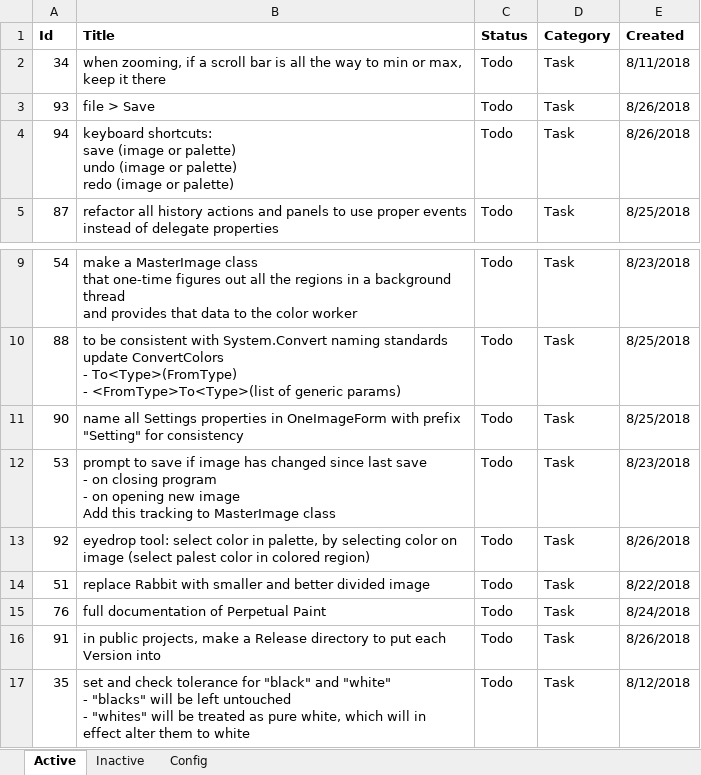
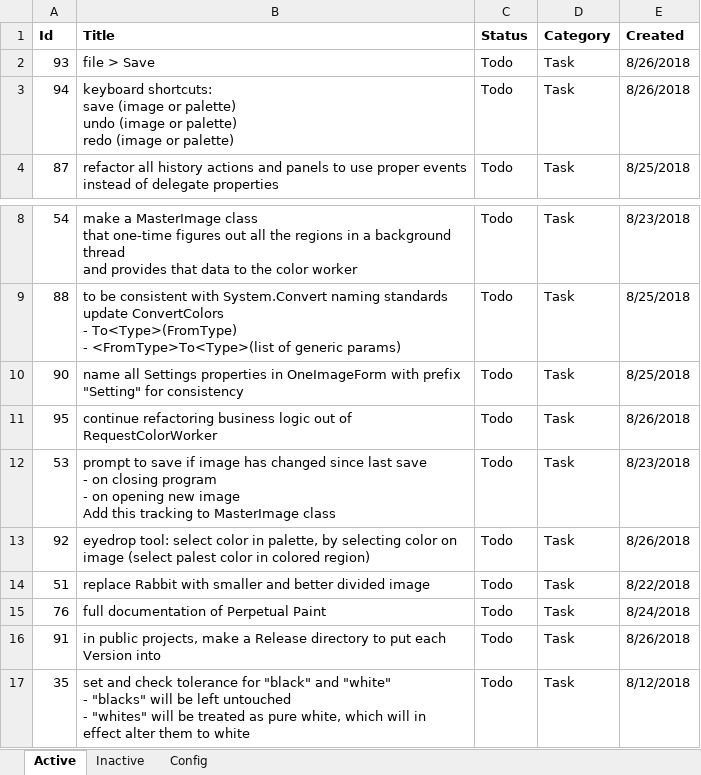
Before and after one commit to WithoutHaste/PerpetualPaint, an Excel workbook: paint_todo.xlsx, sheet Active, drawn as a sheet; only a part is shown, gaps mark what is left out; values as stored, in another font and other column widths than the file's, no borders; removed rows and columns are numbered as before the commit, all else as after; the diff names each change by its address in the sheet, - before the commit and + after, or states it on an @@ line.

Commit message:
zoom: keep scrollbars at min or max if they are already there

```diff
--- a/paint_todo.xlsx (sheet Active)
+++ b/paint_todo.xlsx (sheet Active)
-row 2: 34 | when zooming, if a scroll bar is all the way to min or max, keep it there | Todo | Task | 8/11/2018
+row 11: 95 | continue refactoring business logic out of RequestColorWorker | Todo | Task | 8/26/2018
```
Also changed, not shown: sheet Inactive, sheet Config, 1 other file.
